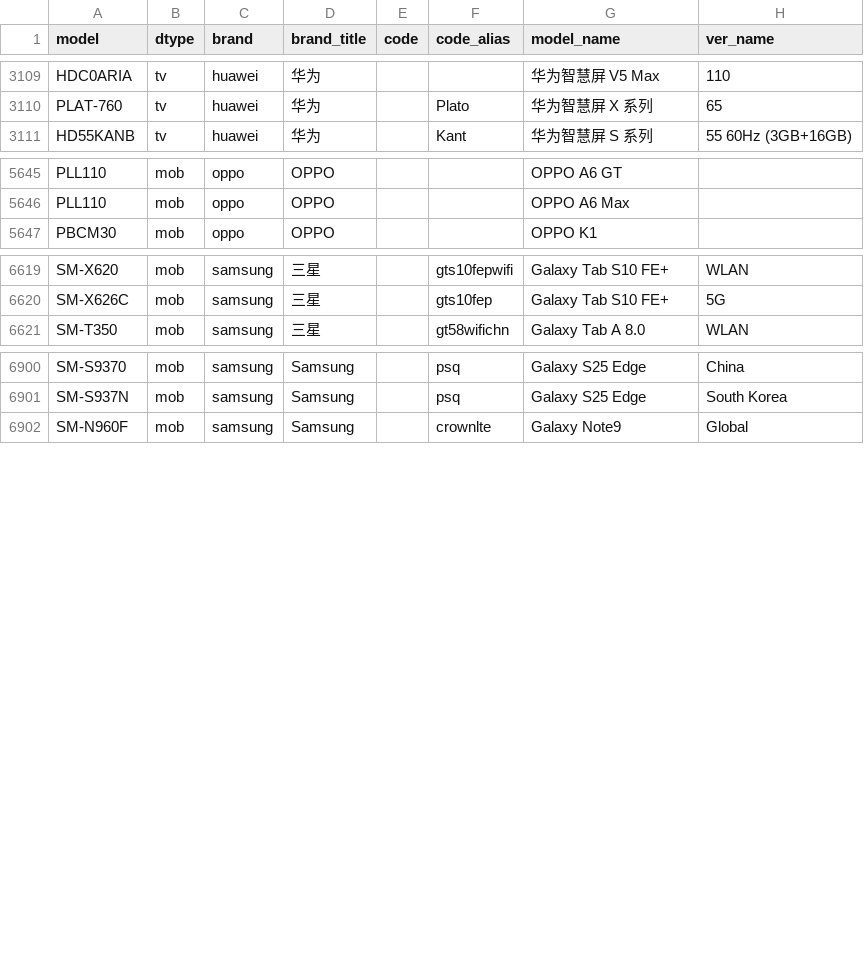
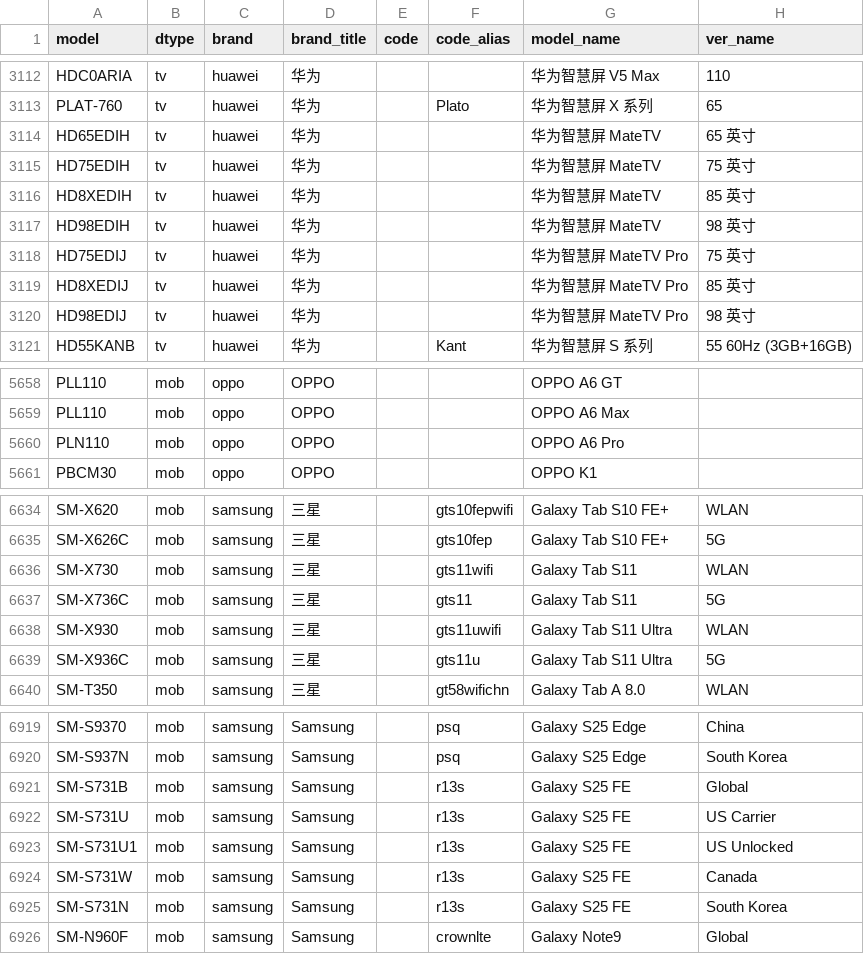
Before and after one commit to ITxiao6666/MobileModels-csv, a CSV file: models.csv, drawn as a sheet; only a part is shown, gaps mark what is left out; the diff covers the shown part only.

Commit message:
Sync with MobileModels cae0e7dd6dcba883cdbbf5c263b1d2c2af56e2ed

```diff
--- a/models.csv
+++ b/models.csv
@@ -3110,2 +3113,9 @@ HDC0ARIA,tv,huawei,华为,,,华为智慧屏 V5 Max,110
 PLAT-760,tv,huawei,华为,,Plato,华为智慧屏 X 系列,65
+HD65EDIH,tv,huawei,华为,,,华为智慧屏 MateTV,65 英寸
+HD75EDIH,tv,huawei,华为,,,华为智慧屏 MateTV,75 英寸
+HD8XEDIH,tv,huawei,华为,,,华为智慧屏 MateTV,85 英寸
+HD98EDIH,tv,huawei,华为,,,华为智慧屏 MateTV,98 英寸
+HD75EDIJ,tv,huawei,华为,,,华为智慧屏 MateTV Pro,75 英寸
+HD8XEDIJ,tv,huawei,华为,,,华为智慧屏 MateTV Pro,85 英寸
+HD98EDIJ,tv,huawei,华为,,,华为智慧屏 MateTV Pro,98 英寸
 HD55KANB,tv,huawei,华为,,Kant,华为智慧屏 S 系列,55 60Hz (3GB+16GB)
@@ -5646,2 +5659,3 @@ PLL110,mob,oppo,OPPO,,,OPPO A6 GT,
 PLL110,mob,oppo,OPPO,,,OPPO A6 Max,
+PLN110,mob,oppo,OPPO,,,OPPO A6 Pro,
 PBCM30,mob,oppo,OPPO,,,OPPO K1,
@@ -6620,2 +6635,6 @@ SM-X620,mob,samsung,三星,,gts10fepwifi,Galaxy Tab S10 FE+,WLAN
 SM-X626C,mob,samsung,三星,,gts10fep,Galaxy Tab S10 FE+,5G
+SM-X730,mob,samsung,三星,,gts11wifi,Galaxy Tab S11,WLAN
+SM-X736C,mob,samsung,三星,,gts11,Galaxy Tab S11,5G
+SM-X930,mob,samsung,三星,,gts11uwifi,Galaxy Tab S11 Ultra,WLAN
+SM-X936C,mob,samsung,三星,,gts11u,Galaxy Tab S11 Ultra,5G
 SM-T350,mob,samsung,三星,,gt58wifichn,Galaxy Tab A 8.0,WLAN
@@ -6901,2 +6920,7 @@ SM-S9370,mob,samsung,Samsung,,psq,Galaxy S25 Edge,China
 SM-S937N,mob,samsung,Samsung,,psq,Galaxy S25 Edge,South Korea
+SM-S731B,mob,samsung,Samsung,,r13s,Galaxy S25 FE,Global
+SM-S731U,mob,samsung,Samsung,,r13s,Galaxy S25 FE,US Carrier
+SM-S731U1,mob,samsung,Samsung,,r13s,Galaxy S25 FE,US Unlocked
+SM-S731W,mob,samsung,Samsung,,r13s,Galaxy S25 FE,Canada
+SM-S731N,mob,samsung,Samsung,,r13s,Galaxy S25 FE,South Korea
 SM-N960F,mob,samsung,Samsung,,crownlte,Galaxy Note9,Global
```
Also changed, not shown: 7 added rows and 11 edited cells elsewhere in this file, 1 other file.
